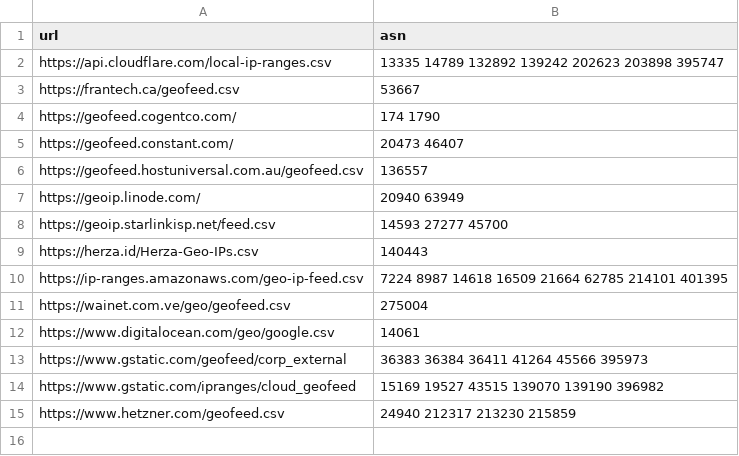
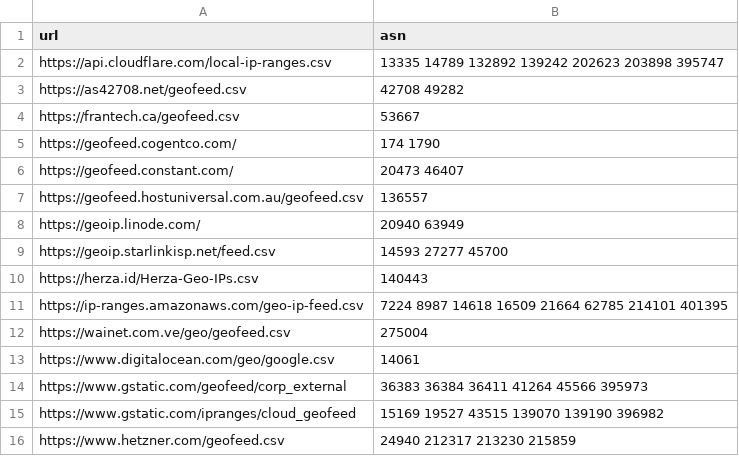
Before and after one commit to opengeoip/geofeeds, a CSV file: manual.csv, drawn as a sheet.

Commit message:
feat: add the Glesys geofeed for AS42708 and AS49282 (#12)
Glesys replied that AS49282 is being merged into AS42708 and asked us to
use https://as42708.net/geofeed.csv, which they will extend over time.

The feed is already in the catalog, but only for the AS42708 blocks that
reference it, so AS49282 has no coverage today. It already lists 6 of
the 10 prefixes announced by AS49282. Both ASes are registered to Glesys
AB.

```diff
--- a/manual.csv
+++ b/manual.csv
@@ -2,2 +2,3 @@ url,asn
 https://api.cloudflare.com/local-ip-ranges.csv,13335 14789 132892 139242 202623 203898 395747
+https://as42708.net/geofeed.csv,42708 49282
 https://frantech.ca/geofeed.csv,53667
```
